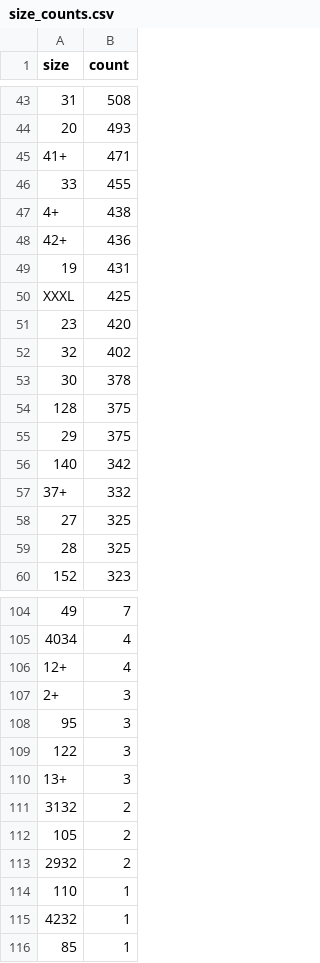
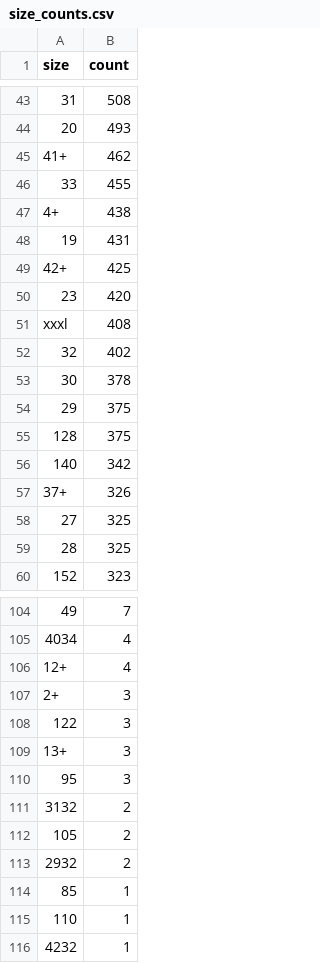
Before and after one commit to Dom1n1kD/master_hsh_ki, a CSV file: exam_data_mining_cup/output_files/size_counts.csv, drawn as a sheet; only a part is shown, gaps mark what is left out; removed rows and columns are numbered as before the commit, all else as after; the diff covers the shown part only; the diff names each change by its address in the sheet, - before the commit and + after, or states it on an @@ line.

```diff
--- a/exam_data_mining_cup/output_files/size_counts.csv
+++ b/exam_data_mining_cup/output_files/size_counts.csv
-B45 (count): 471
+B45 (count): 462
-row 48: 42+ | 436
-A49 (size): XXXL
+A49 (size): 42+
+row 51: xxxl | 408
@@ row 55 moved to row 54: 29 @@
-B57 (count): 332
+B57 (count): 326
@@ row 108 moved to row 110: 95 @@
@@ row 116 moved to row 114: 85 @@
```
Also changed, not shown: 15 added rows, 15 removed rows and 21 edited cells elsewhere in this file, 2 other files.
